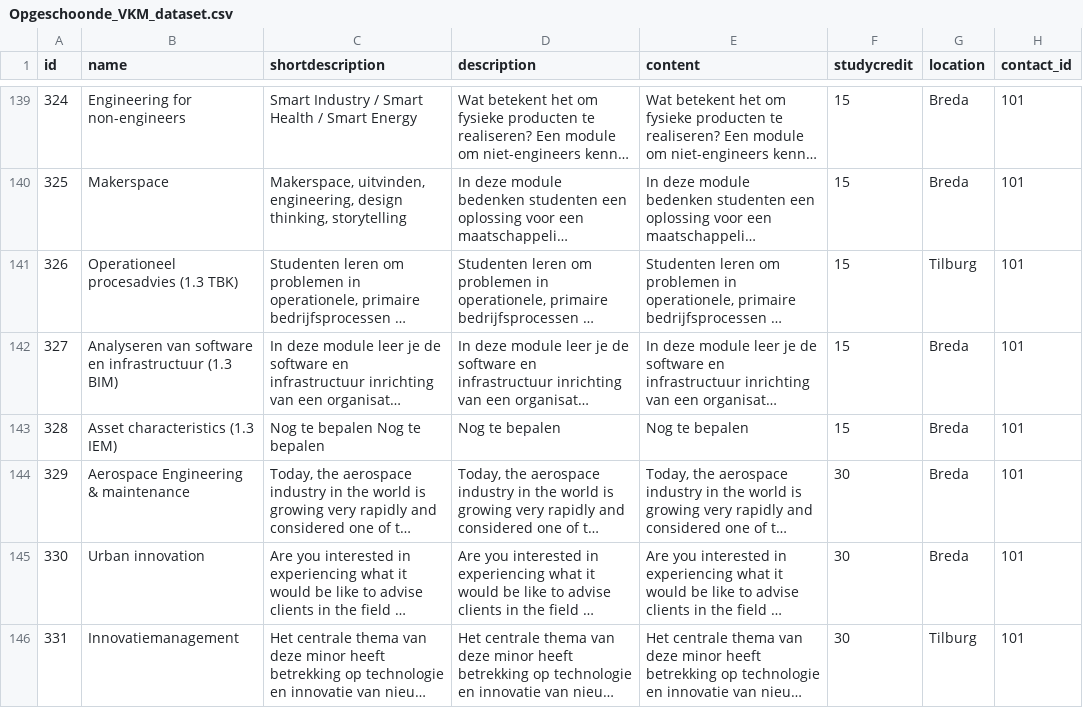
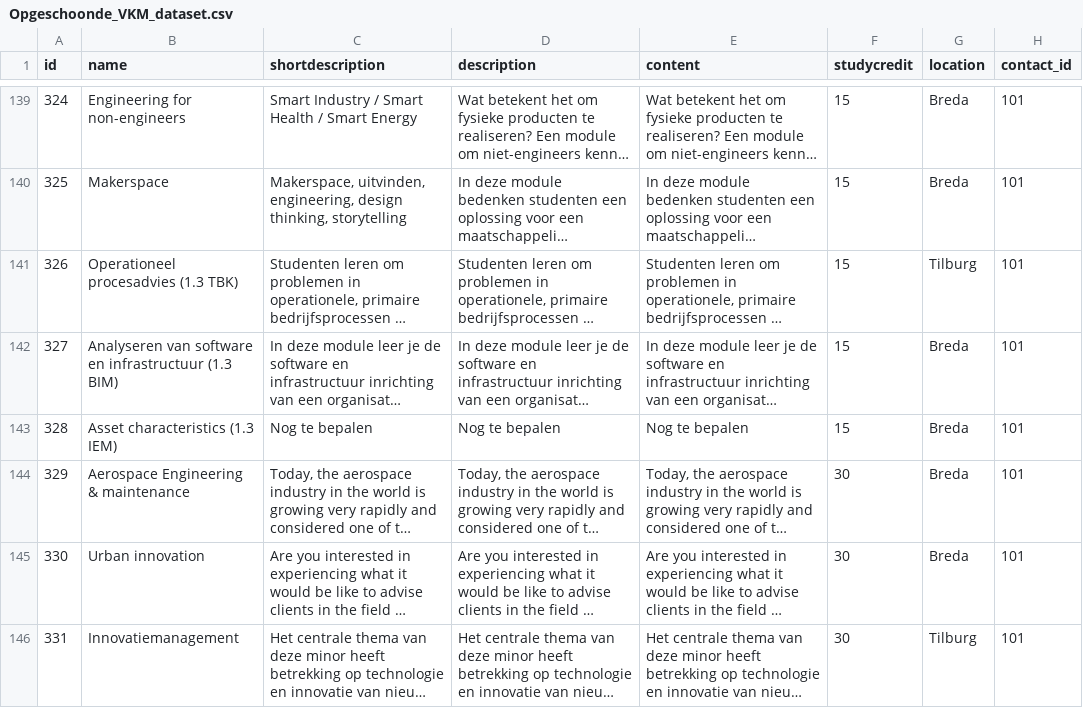
Before and after one commit to PlukZwaal/ATIx2.1_AI_Prototype, a CSV file: Opgeschoonde_VKM_dataset.csv, drawn as a sheet; only a part is shown, gaps mark what is left out; long unchanged cells end in …; the diff covers the shown part only; the diff names each change by its address in the sheet, - before the commit and + after, or states it on an @@ line.

```diff
--- a/Opgeschoonde_VKM_dataset.csv
+++ b/Opgeschoonde_VKM_dataset.csv
-C143 (shortdescription): Nog te bepalen Nog te bepalen
+C143 (shortdescription): Nog te bepalen
```
Also changed, not shown: 26 edited cells elsewhere in this file, 1 other file.
